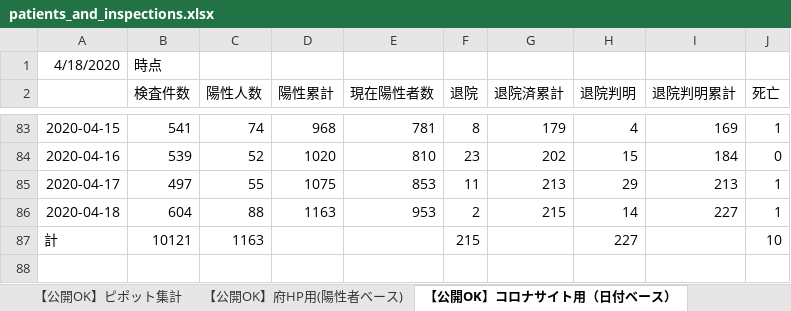
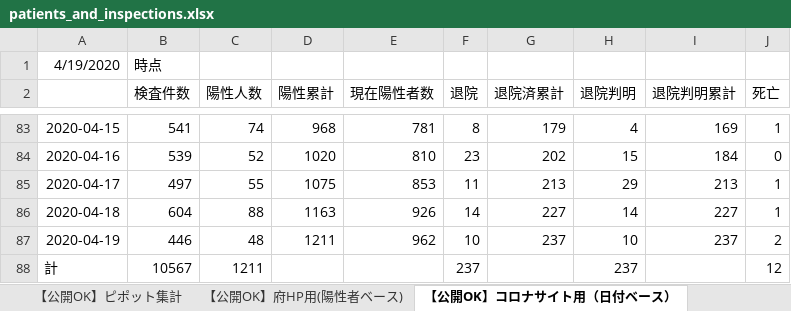
Before and after one commit to y-chan/covid19-tokyo, an Excel workbook: data/patients_and_inspections.xlsx, sheet 【公開OK】コロナサイト用（日付ベース）, drawn as a sheet; only a part is shown, gaps mark what is left out; values as stored, in another font and other column widths than the file's, no borders; addresses are those after the commit; the diff names each change by its address in the sheet, - before the commit and + after, or states it on an @@ line.

```diff
--- a/data/patients_and_inspections.xlsx (sheet 【公開OK】コロナサイト用（日付ベース）)
+++ b/data/patients_and_inspections.xlsx (sheet 【公開OK】コロナサイト用（日付ベース）)
-A1: 4/18/2020
+A1: 4/19/2020
-E86 (現在陽性者数): 953
+E86 (現在陽性者数): 926
-F86 (退院): 2
+F86 (退院): 14
-G86 (退院済累計): 215
+G86 (退院済累計): 227
+row 87: 2020-04-19 | 446 | 48 | 1211 | 962 | 10 | 237 | 10 | 237 | 2
-B88 (検査件数): 10121
+B88 (検査件数): 10567
-C88 (陽性人数): 1163
+C88 (陽性人数): 1211
-F88 (退院): 215
+F88 (退院): 237
-H88 (退院判明): 227
+H88 (退院判明): 237
-J88 (死亡): 10
+J88 (死亡): 12
```
Also changed, not shown: sheet 【公開OK】府HP用(陽性者ベース), sheet 【公開OK】ピポット集計, data/contacts1.xlsx, data/contacts2.xlsx, 1 other file.
